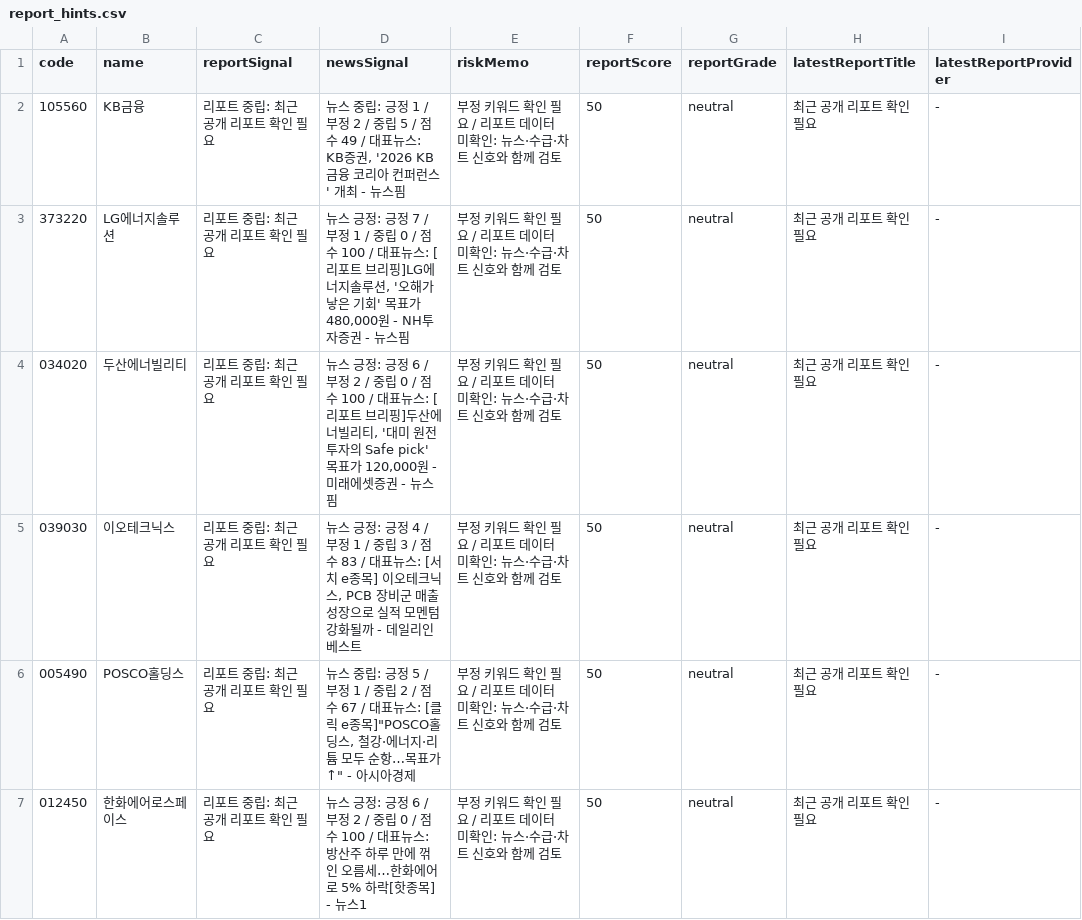
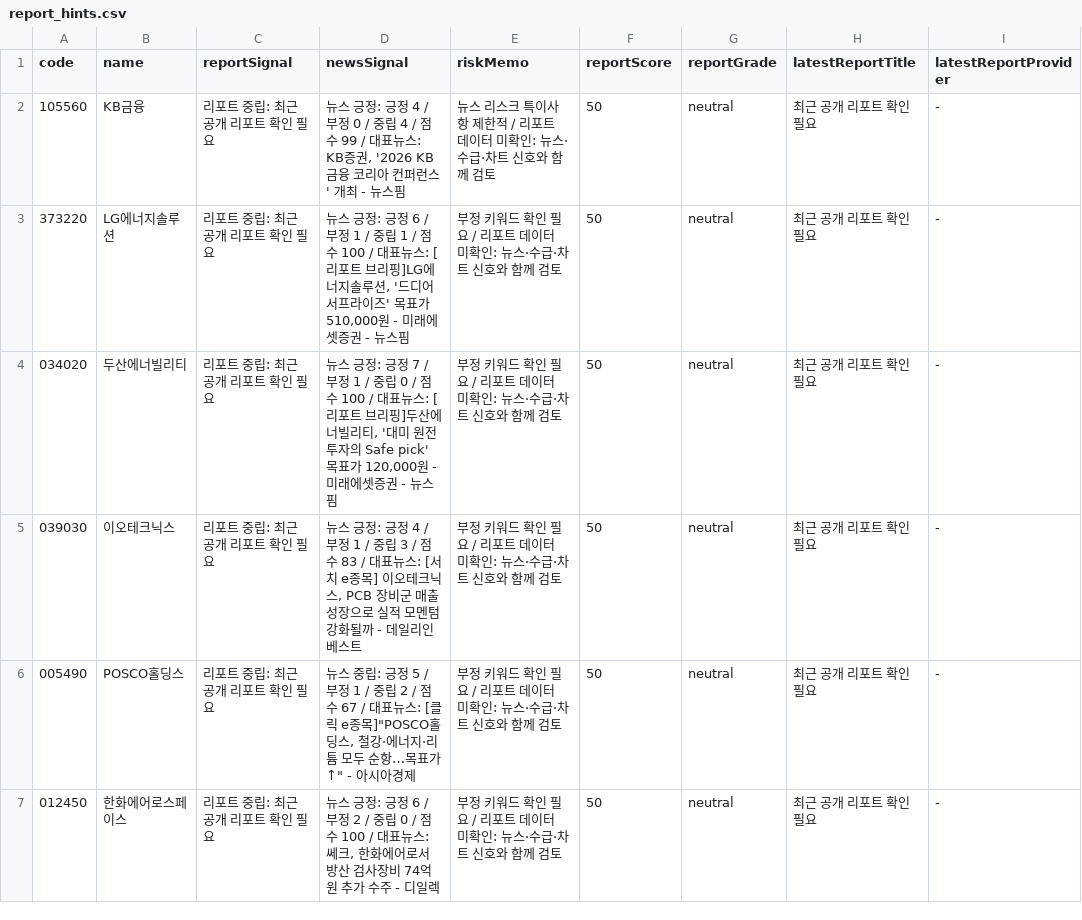
Before and after one commit to babbu28238/investment-json-data, a CSV file: report_hints.csv, drawn as a sheet; only a part is shown; the diff covers the shown part only; the diff names each change by its address in the sheet, - before the commit and + after, or states it on an @@ line.

```diff
--- a/report_hints.csv
+++ b/report_hints.csv
-D2 (newsSignal): 뉴스 중립: 긍정 1 / 부정 2 / 중립 5 / 점수 49 / 대표뉴…
+D2 (newsSignal): 뉴스 긍정: 긍정 4 / 부정 0 / 중립 4 / 점수 99 / 대표뉴…
-E2 (riskMemo): 부정 키워드 확인 필요 / 리포…
+E2 (riskMemo): 뉴스 리스크 특이사항 제한적 / 리포…
-D3 (newsSignal): …: 긍정 7 / 부정 1 / 중립 0 / 점수 100 / 대표뉴스: [리포트 브리핑]LG에너지솔루션, '오해가 낳은 기회' 목표가 480,000원 - NH투자증권 -…
+D3 (newsSignal): …: 긍정 6 / 부정 1 / 중립 1 / 점수 100 / 대표뉴스: [리포트 브리핑]LG에너지솔루션, '드디어 서프라이즈' 목표가 510,000원 - 미래에셋증권 -…
-D4 (newsSignal): …: 긍정 6 / 부정 2 / 중립…
+D4 (newsSignal): …: 긍정 7 / 부정 1 / 중립…
-D7 (newsSignal): …표뉴스: 방산주 하루 만에 꺾인 오름세…한화에어로 5% 하락[핫종목] - 뉴스1
+D7 (newsSignal): …표뉴스: 쎄크, 한화에어로서 방산 검사장비 74억원 추가 수주 - 디일렉
```
Also changed, not shown: 1 added row, 1 removed row and 9 edited cells elsewhere in this file, stock_candidates_input.csv, supply_flow_input.csv, 29 other files.
